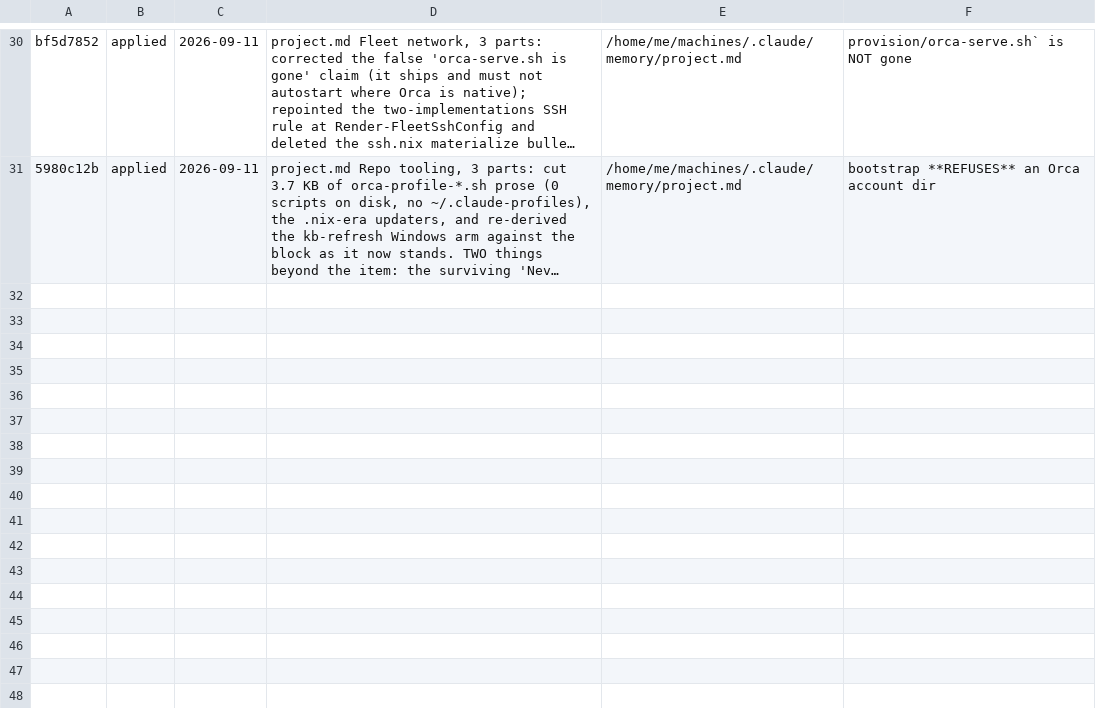
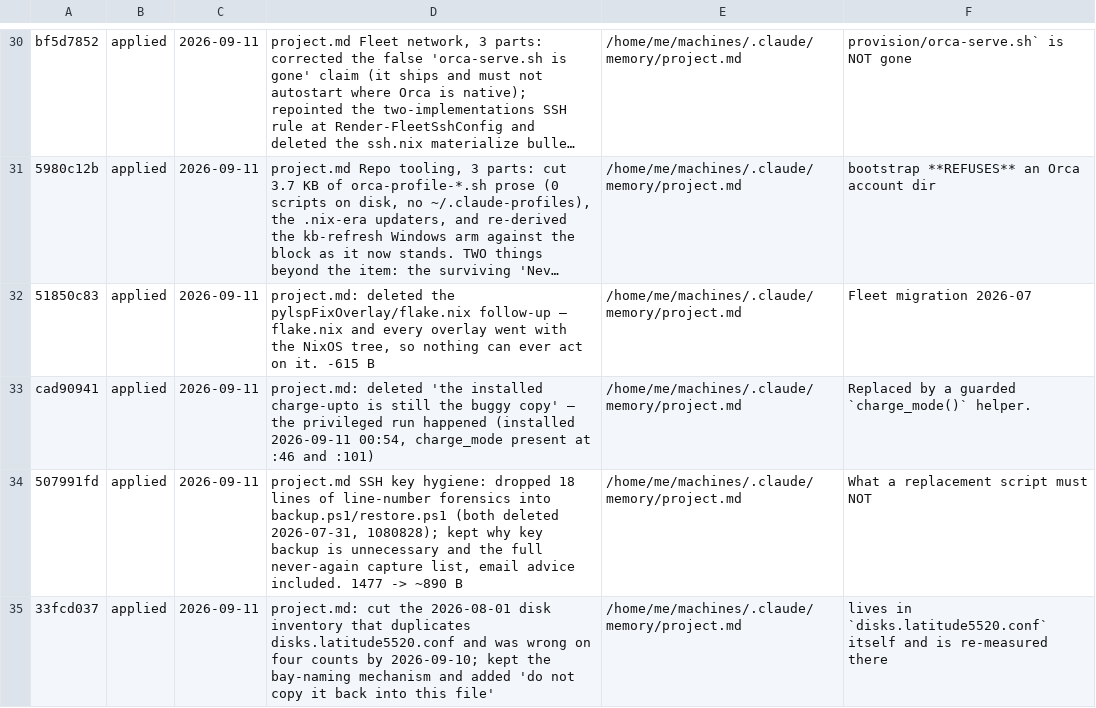
Before and after one commit to metheoryt/machines, a TSV file: docs/dream/ledger.tsv, drawn as a sheet; only a part is shown, gaps mark what is left out; long unchanged cells end in …; the diff names each change by its address in the sheet, - before the commit and + after, or states it on an @@ line.

```diff
--- a/docs/dream/ledger.tsv
+++ b/docs/dream/ledger.tsv
+row 32: 51850c83 | applied | 2026-09-11 | project.md: deleted the pylspFixOverlay/flake.nix follow-up — flake.nix and every overlay went with the NixOS tree, so nothing can ever act on it. -615 B | /home/me/machines/.claude/memory/project.md | Fleet migration 2026-07
+row 33: cad90941 | applied | 2026-09-11 | project.md: deleted 'the installed charge-upto is still the buggy copy' — the privileged run happened (installed 2026-09-11 00:54, charge_mode present at :46 and :101) | /home/me/machines/.claude/memory/project.md | Replaced by a guarded `charge_mode()` helper.
+row 34: 507991fd | applied | 2026-09-11 | project.md SSH key hygiene: dropped 18 lines of line-number forensics into backup.ps1/restore.ps1 (both deleted 2026-07-31, 1080828); kept why key backup is unnecessary and the full never-again capture list, email advice included. 1477 -> ~890 B | /home/me/machines/.claude/memory/project.md | What a replacement script must NOT
+row 35: 33fcd037 | applied | 2026-09-11 | project.md: cut the 2026-08-01 disk inventory that duplicates disks.latitude5520.conf and was wrong on four counts by 2026-09-10; kept the bay-naming mechanism and added 'do not copy it back into this file' | /home/me/machines/.claude/memory/project.md | lives in `disks.latitude5520.conf` itself and is re-measured there
```
Also changed, not shown: 2 other files.
